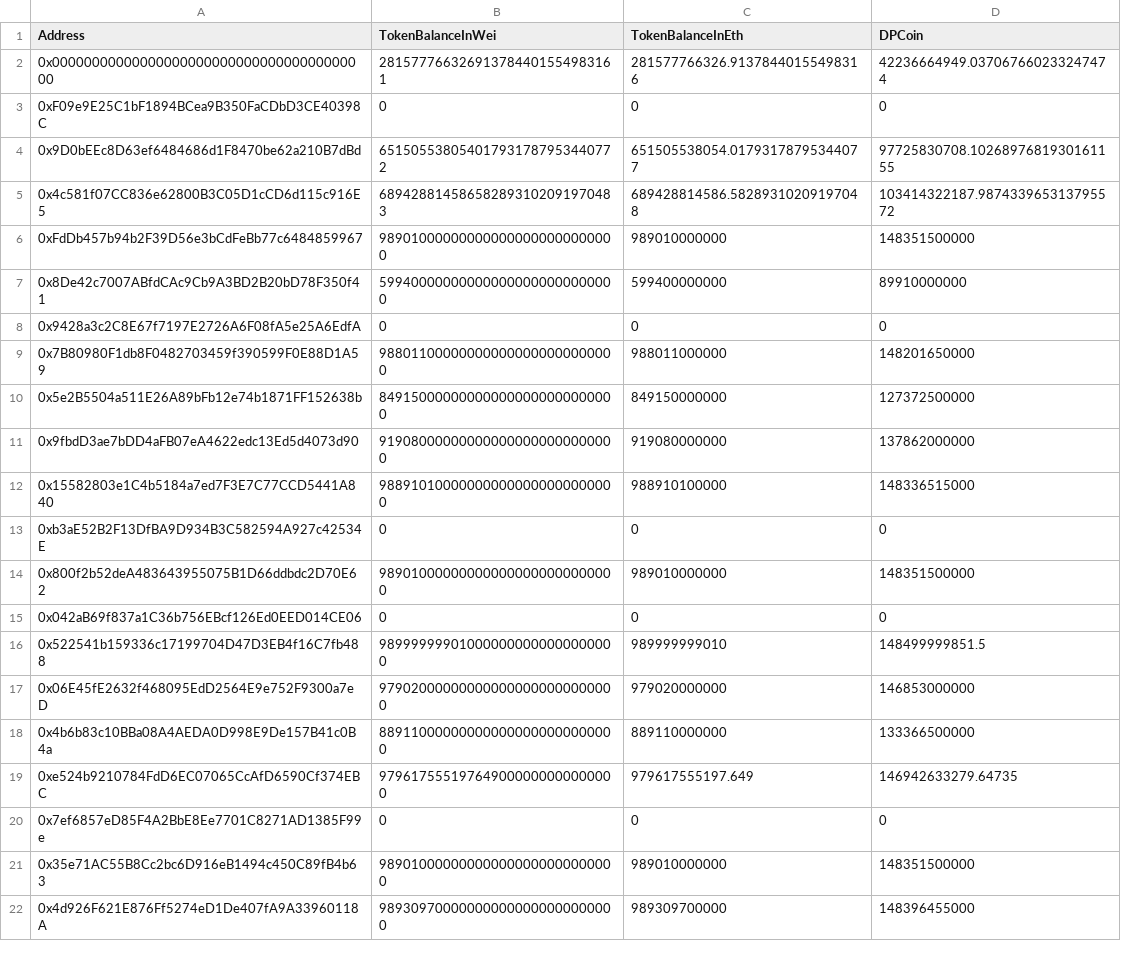
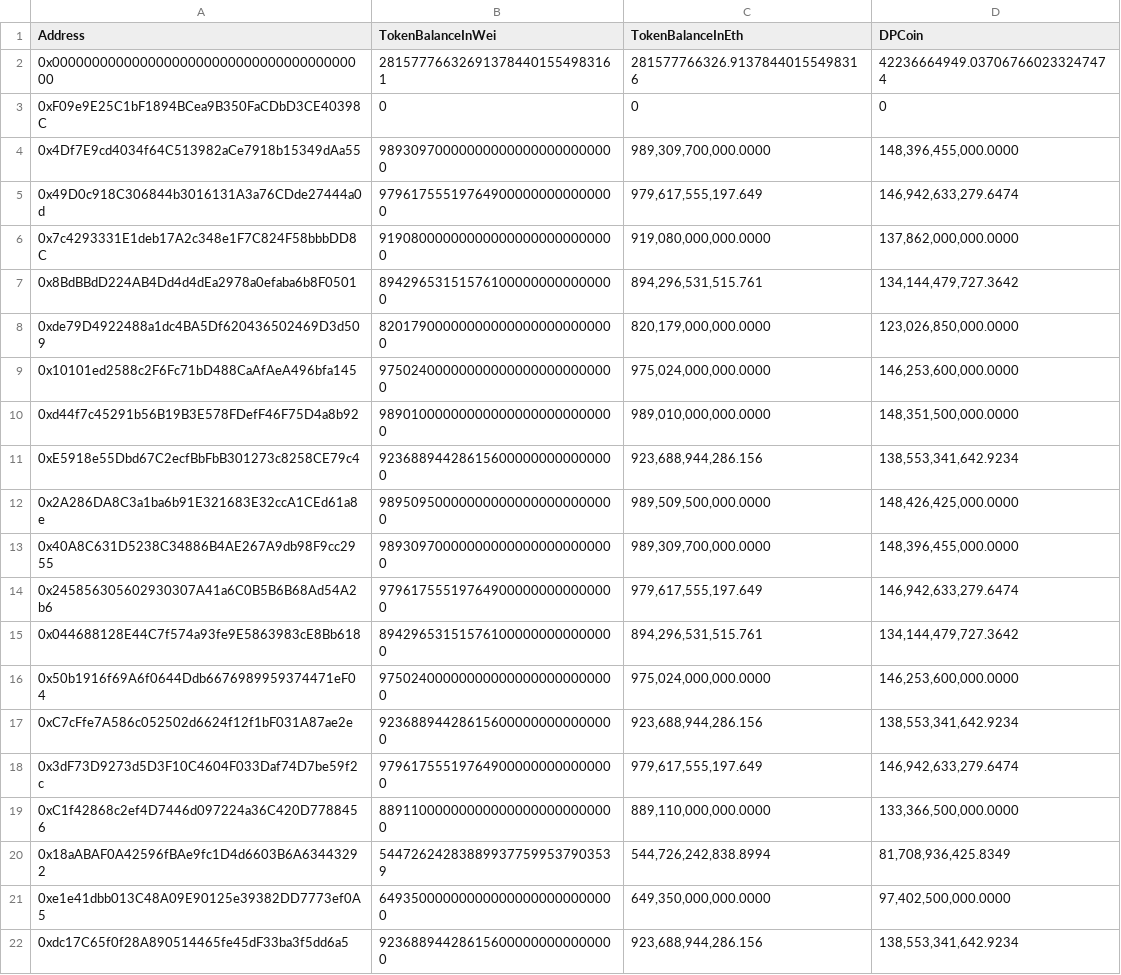
Before and after one commit to DogeProtocol/dp-wallet-android, a CSV file: app/src/main/res/raw/dp.csv, drawn as a sheet; only a part is shown; the shorter side is filled out with more unchanged rows; the diff covers the shown part only.

```diff
--- a/app/src/main/res/raw/dp.csv
+++ b/app/src/main/res/raw/dp.csv
@@ -3 +3,20 @@ Address,TokenBalanceInWei,TokenBalanceInEth,DPCoin
 0xF09e9E25C1bF1894BCea9B350FaCDbD3CE40398C,0,0,0
+0x4Df7E9cd4034f64C513982aCe7918b15349dAa55,989309700000000000000000000000,"989,309,700,000.0000","148,396,455,000.0000"
+0x49D0c918C306844b3016131A3a76CDde27444a0d,979617555197649000000000000000,"979,617,555,197.649","146,942,633,279.6474"
+0x7c4293331E1deb17A2c348e1F7C824F58bbbDD8C,919080000000000000000000000000,"919,080,000,000.0000","137,862,000,000.0000"
+0x8BdBBdD224AB4Dd4d4dEa2978a0efaba6b8F0501,894296531515761000000000000000,"894,296,531,515.761","134,144,479,727.3642"
+0xde79D4922488a1dc4BA5Df620436502469D3d509,820179000000000000000000000000,"820,179,000,000.0000","123,026,850,000.0000"
+0x10101ed2588c2F6Fc71bD488CaAfAeA496bfa145,975024000000000000000000000000,"975,024,000,000.0000","146,253,600,000.0000"
+0xd44f7c45291b56B19B3E578FDefF46F75D4a8b92,989010000000000000000000000000,"989,010,000,000.0000","148,351,500,000.0000"
+0xE5918e55Dbd67C2ecfBbFbB301273c8258CE79c4,923688944286156000000000000000,"923,688,944,286.156","138,553,341,642.9234"
+0x2A286DA8C3a1ba6b91E321683E32ccA1CEd61a8e,989509500000000000000000000000,"989,509,500,000.0000","148,426,425,000.0000"
+0x40A8C631D5238C34886B4AE267A9db98F9cc2955,989309700000000000000000000000,"989,309,700,000.0000","148,396,455,000.0000"
+0x245856305602930307A41a6C0B5B6B68Ad54A2b6,979617555197649000000000000000,"979,617,555,197.649","146,942,633,279.6474"
+0x044688128E44C7f574a93fe9E5863983cE8Bb618,894296531515761000000000000000,"894,296,531,515.761","134,144,479,727.3642"
+0x50b1916f69A6f0644Ddb6676989959374471eF04,975024000000000000000000000000,"975,024,000,000.0000","146,253,600,000.0000"
+0xC7cFfe7A586c052502d6624f12f1bF031A87ae2e,923688944286156000000000000000,"923,688,944,286.156","138,553,341,642.9234"
+0x3dF73D9273d5D3F10C4604F033Daf74D7be59f2c,979617555197649000000000000000,"979,617,555,197.649","146,942,633,279.6474"
+0xC1f42868c2ef4D7446d097224a36C420D7788456,889110000000000000000000000000,"889,110,000,000.0000","133,366,500,000.0000"
+0x18aABAF0A42596fBAe9fc1D4d6603B6A63443292,544726242838899377599537903539,"544,726,242,838.8994","81,708,936,425.8349"
+0xe1e41dbb013C48A09E90125e39382DD7773ef0A5,649350000000000000000000000000,"649,350,000,000.0000","97,402,500,000.0000"
+0xdc17C65f0f28A890514465fe45dF33ba3f5dd6a5,923688944286156000000000000000,"923,688,944,286.156","138,553,341,642.9234"
```
Also changed, not shown: 25 added rows elsewhere in this file, 6 other files.
